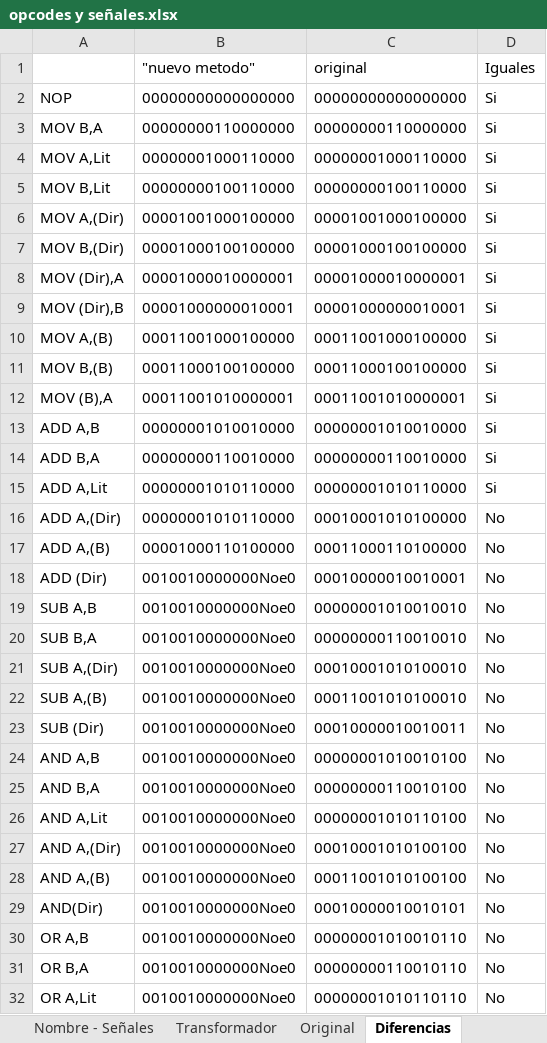
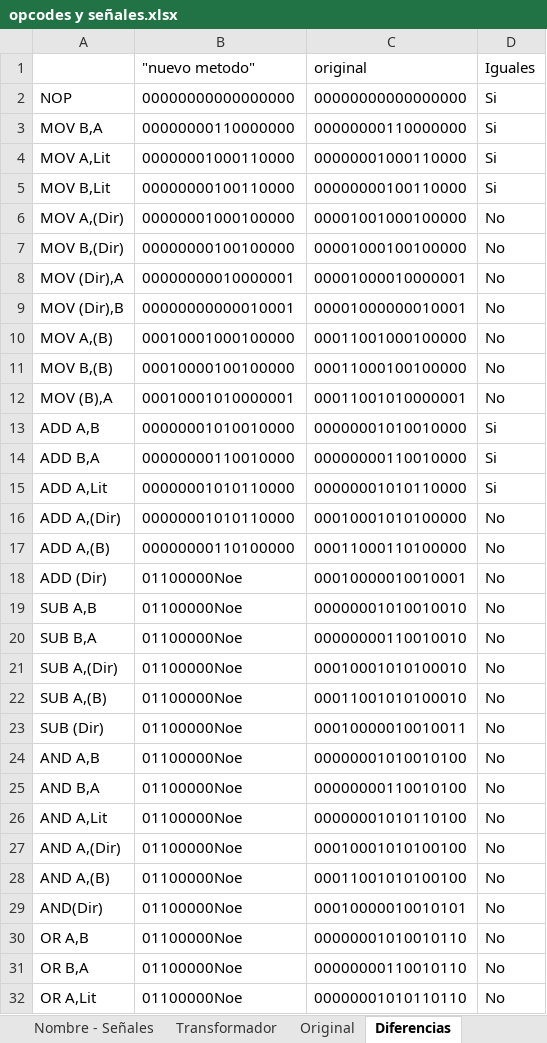
Before and after one commit to nacosta-cl/OldArq, an Excel workbook: opcodes y señales.xlsx, sheet Diferencias, drawn as a sheet; only a part is shown; values as stored, in another font and other column widths than the file's, no borders; the diff covers the shown part only; the diff names each change by its address in the sheet, - before the commit and + after, or states it on an @@ line.

```diff
--- a/opcodes y señales.xlsx (sheet Diferencias)
+++ b/opcodes y señales.xlsx (sheet Diferencias)
-B6 ("nuevo metodo"): 00001001000100000
+B6 ("nuevo metodo"): 00000001000100000
-D6:D12 (Iguales): Si
+D6:D12 (Iguales): No
-B7 ("nuevo metodo"): 00001000100100000
+B7 ("nuevo metodo"): 00000000100100000
-B8 ("nuevo metodo"): 00001000010000001
+B8 ("nuevo metodo"): 00000000010000001
-B9 ("nuevo metodo"): 00001000000010001
+B9 ("nuevo metodo"): 00000000000010001
-B10 ("nuevo metodo"): 00011001000100000
+B10 ("nuevo metodo"): 00010001000100000
-B11 ("nuevo metodo"): 00011000100100000
+B11 ("nuevo metodo"): 00010000100100000
-B12 ("nuevo metodo"): 00011001010000001
+B12 ("nuevo metodo"): 00010001010000001
-B17 ("nuevo metodo"): 00001000110100000
+B17 ("nuevo metodo"): 00000000110100000
-B18:B32 ("nuevo metodo"): 0010010000000Noe0
+B18:B32 ("nuevo metodo"): 01100000Noe
```
Also changed, not shown: other rows of this sheet, sheet Nombre - Señales, sheet Señales, sheet Original, sheet Transformador, formulas that keep their value.
